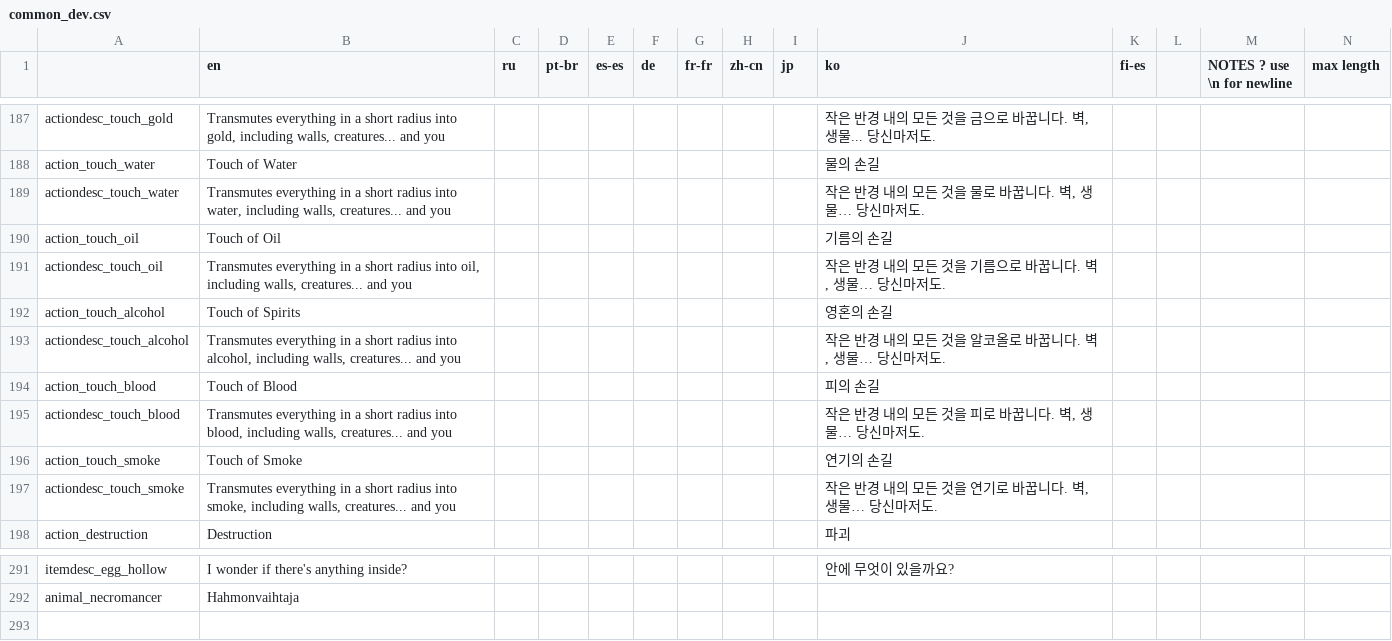
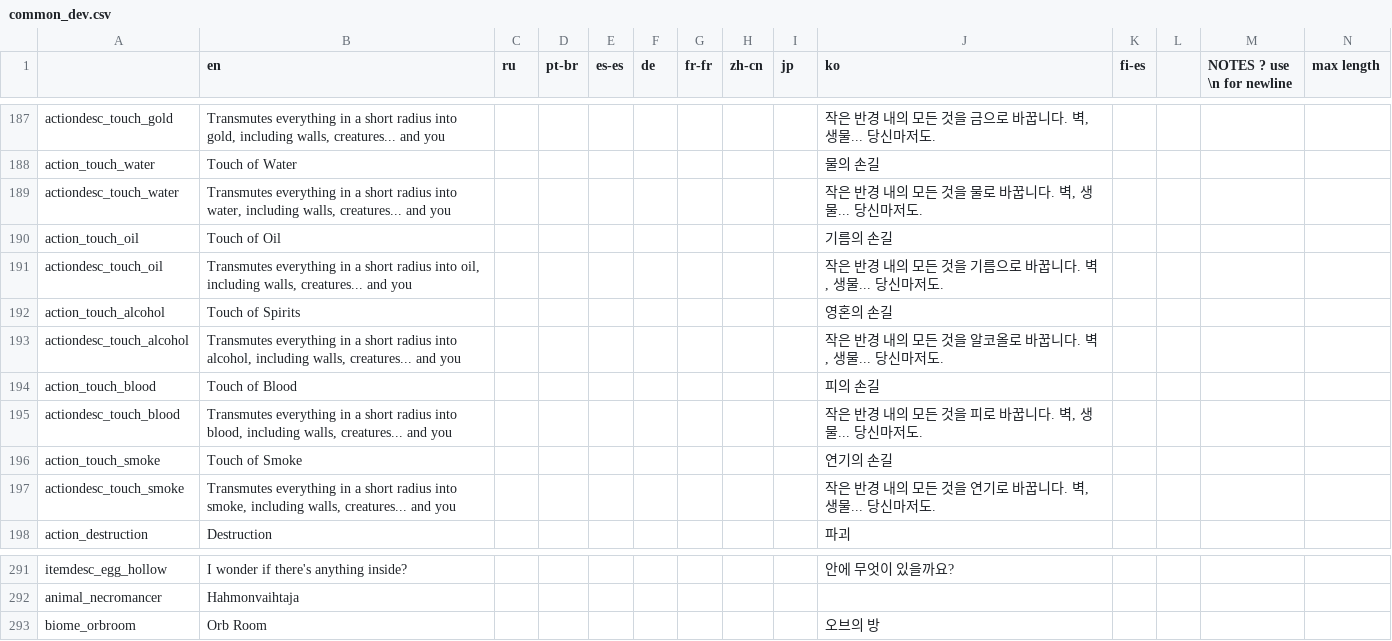
Before and after one commit to neostage/noita_mod_ko_lang, a CSV file: ko_lang/data/translations/common_dev.csv, drawn as a sheet; only a part is shown, gaps mark what is left out.

```diff
--- a/ko_lang/data/translations/common_dev.csv
+++ b/ko_lang/data/translations/common_dev.csv
@@ -188,11 +188,11 @@ actiondesc_touch_gold,"Transmutes everything in a short radius into gold, includ
 action_touch_water,Touch of Water,,,,,,,,물의 손길,,,,
-actiondesc_touch_water,"Transmutes everything in a short radius into water, including walls, creatures... and you",,,,,,,,"작은 반경 내의 모든 것을 물로 바꿉니다. 벽, 생물… 당신마저도.",,,,
+actiondesc_touch_water,"Transmutes everything in a short radius into water, including walls, creatures... and you",,,,,,,,"작은 반경 내의 모든 것을 물로 바꿉니다. 벽, 생물... 당신마저도.",,,,
 action_touch_oil,Touch of Oil,,,,,,,,기름의 손길,,,,
-actiondesc_touch_oil,"Transmutes everything in a short radius into oil, including walls, creatures... and you",,,,,,,,"작은 반경 내의 모든 것을 기름으로 바꿉니다. 벽, 생물… 당신마저도.",,,,
+actiondesc_touch_oil,"Transmutes everything in a short radius into oil, including walls, creatures... and you",,,,,,,,"작은 반경 내의 모든 것을 기름으로 바꿉니다. 벽, 생물... 당신마저도.",,,,
 action_touch_alcohol,Touch of Spirits,,,,,,,,영혼의 손길,,,,
-actiondesc_touch_alcohol,"Transmutes everything in a short radius into alcohol, including walls, creatures... and you",,,,,,,,"작은 반경 내의 모든 것을 알코올로 바꿉니다. 벽, 생물… 당신마저도.",,,,
+actiondesc_touch_alcohol,"Transmutes everything in a short radius into alcohol, including walls, creatures... and you",,,,,,,,"작은 반경 내의 모든 것을 알코올로 바꿉니다. 벽, 생물... 당신마저도.",,,,
 action_touch_blood,Touch of Blood,,,,,,,,피의 손길,,,,
-actiondesc_touch_blood,"Transmutes everything in a short radius into blood, including walls, creatures... and you",,,,,,,,"작은 반경 내의 모든 것을 피로 바꿉니다. 벽, 생물… 당신마저도.",,,,
+actiondesc_touch_blood,"Transmutes everything in a short radius into blood, including walls, creatures... and you",,,,,,,,"작은 반경 내의 모든 것을 피로 바꿉니다. 벽, 생물... 당신마저도.",,,,
 action_touch_smoke,Touch of Smoke,,,,,,,,연기의 손길,,,,
-actiondesc_touch_smoke,"Transmutes everything in a short radius into smoke, including walls, creatures... and you",,,,,,,,"작은 반경 내의 모든 것을 연기로 바꿉니다. 벽, 생물… 당신마저도.",,,,
+actiondesc_touch_smoke,"Transmutes everything in a short radius into smoke, including walls, creatures... and you",,,,,,,,"작은 반경 내의 모든 것을 연기로 바꿉니다. 벽, 생물... 당신마저도.",,,,
 action_destruction,Destruction,,,,,,,,파괴,,,,
@@ -292 +292,2 @@ itemdesc_egg_hollow,I wonder if there's anything inside?,,,,,,,,안에 무엇이
 animal_necromancer,Hahmonvaihtaja,,,,,,,,,,,,
+biome_orbroom,Orb Room,,,,,,,,오브의 방,,,,
```
Also changed, not shown: ko_lang/data/translations/common.csv, 12 other files.
